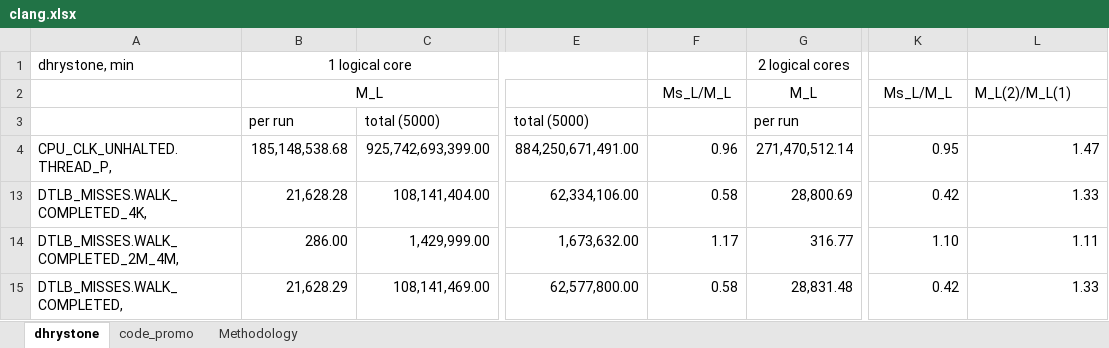
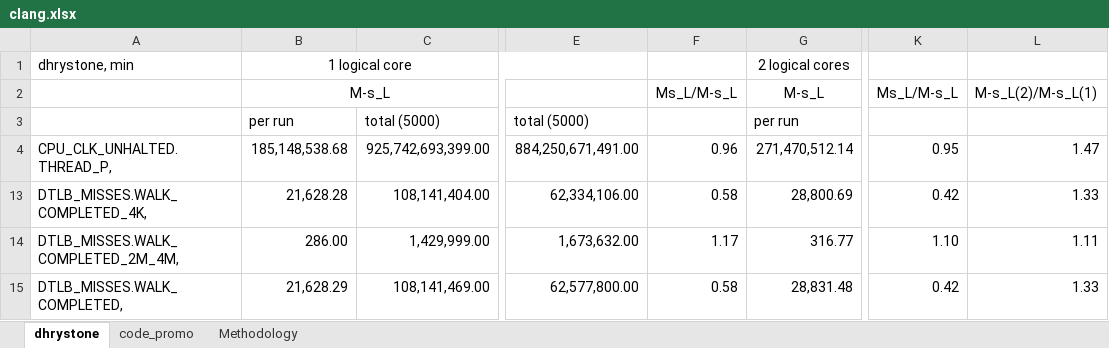
Before and after one commit to XiaowanDong/shared_ptp, an Excel workbook: clang.xlsx, sheet dhrystone, drawn as a sheet; only a part is shown, gaps mark what is left out; values as stored, in another font and other column widths than the file's, no borders; the diff names each change by its address in the sheet, - before the commit and + after, or states it on an @@ line.

```diff
--- a/clang.xlsx (sheet dhrystone)
+++ b/clang.xlsx (sheet dhrystone)
-B2: M_L
+B2: M-s_L
-F2: Ms_L/M_L
+F2: Ms_L/M-s_L
-G2: M_L
+G2: M-s_L
-K2: Ms_L/M_L
+K2: Ms_L/M-s_L
-L2: M_L(2)/M_L(1)
+L2: M-s_L(2)/M-s_L(1)
```
Also changed, not shown: java.xlsx, mysql.xlsx, 2 other files.
